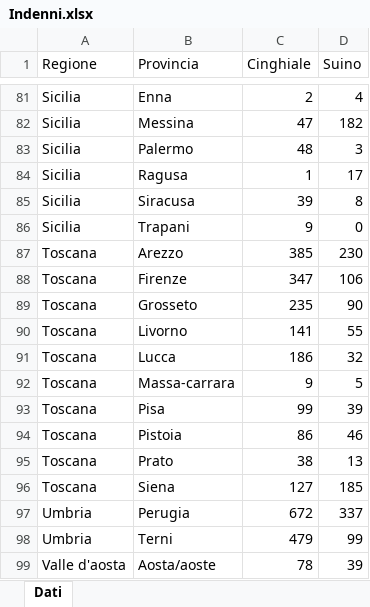
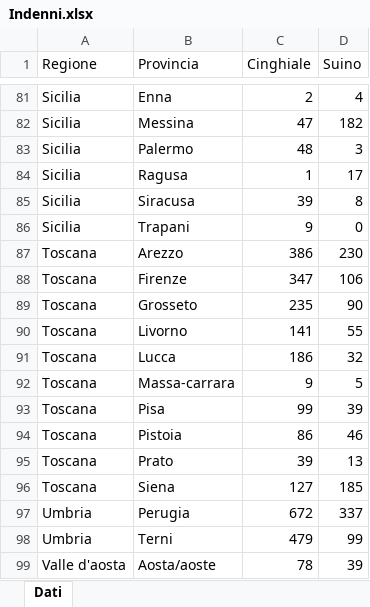
Before and after one commit to IZSAM-StatGIS/ReportPSA, an Excel workbook: Download/Indenni.xlsx, sheet Dati, drawn as a sheet; only a part is shown, gaps mark what is left out; values as stored, in another font and other column widths than the file's, no borders; the diff names each change by its address in the sheet, - before the commit and + after, or states it on an @@ line.

```diff
--- a/Download/Indenni.xlsx (sheet Dati)
+++ b/Download/Indenni.xlsx (sheet Dati)
-C87 (Cinghiale): 385
+C87 (Cinghiale): 386
-C95 (Cinghiale): 38
+C95 (Cinghiale): 39
```
Also changed, not shown: Download/Allevamenti_ZR.xlsx, Download/CasiControlli_ZR.xlsx, 33 other files.
